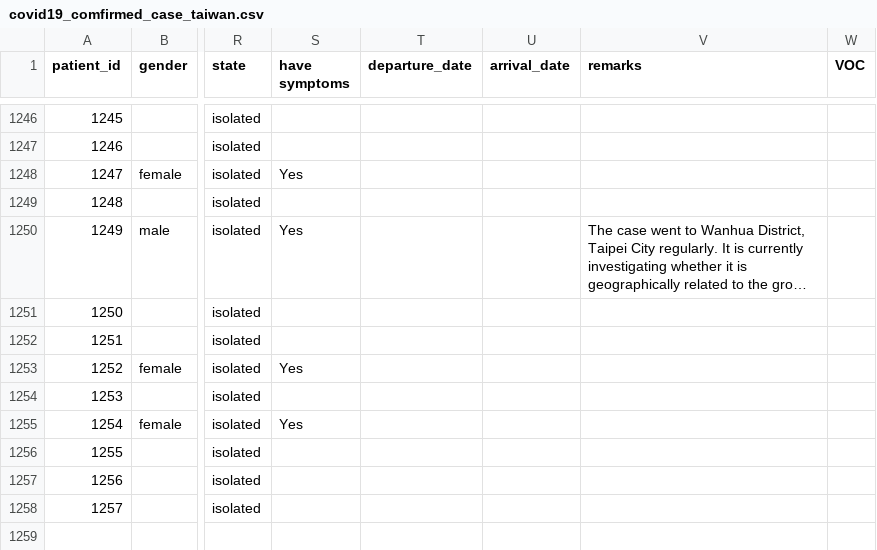
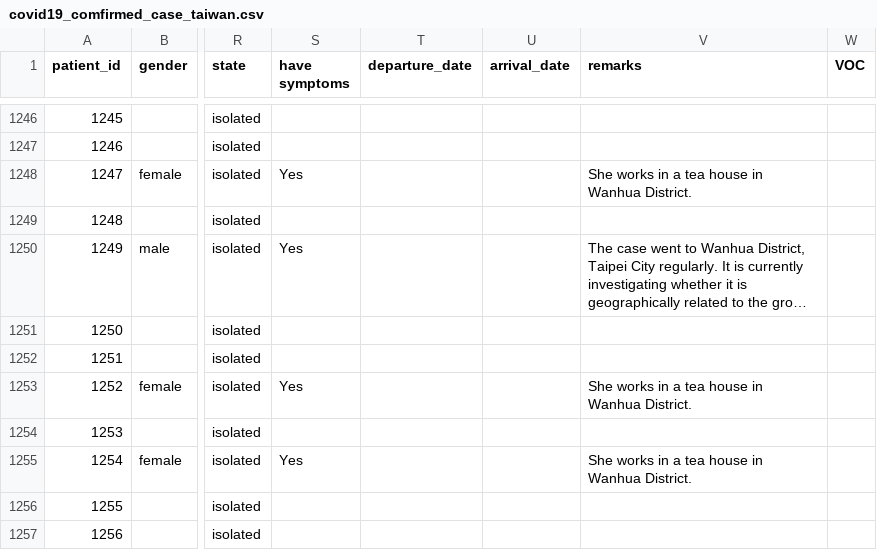
Before and after one commit to readr-media/readr-data, a CSV file: covid-19/covid19_comfirmed_case_taiwan.csv, drawn as a sheet; only a part is shown, gaps mark what is left out; the shorter side is filled out with more unchanged rows; long unchanged cells end in …; the diff names each change by its address in the sheet, - before the commit and + after, or states it on an @@ line.

Commit message:
update

```diff
--- a/covid-19/covid19_comfirmed_case_taiwan.csv
+++ b/covid-19/covid19_comfirmed_case_taiwan.csv
-V1248 (remarks): (empty)
+V1248 (remarks): She works in a tea house in Wanhua District.
-V1253 (remarks): (empty)
+V1253 (remarks): She works in a tea house in Wanhua District.
-V1255 (remarks): (empty)
+V1255 (remarks): She works in a tea house in Wanhua District.
```
